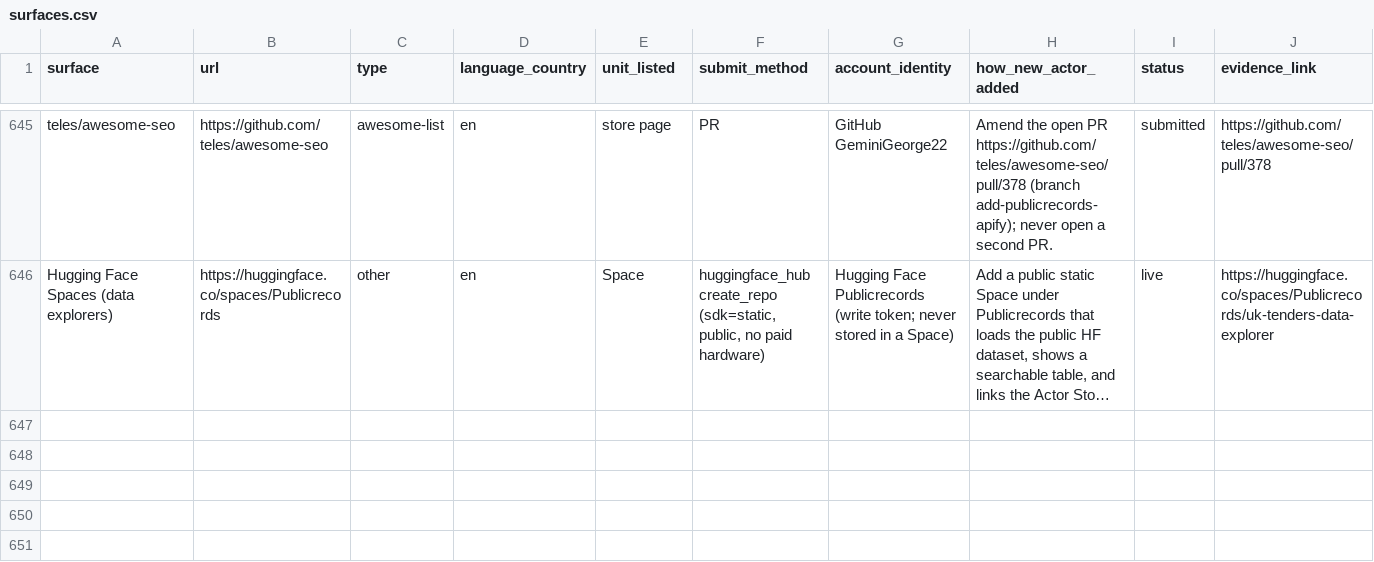
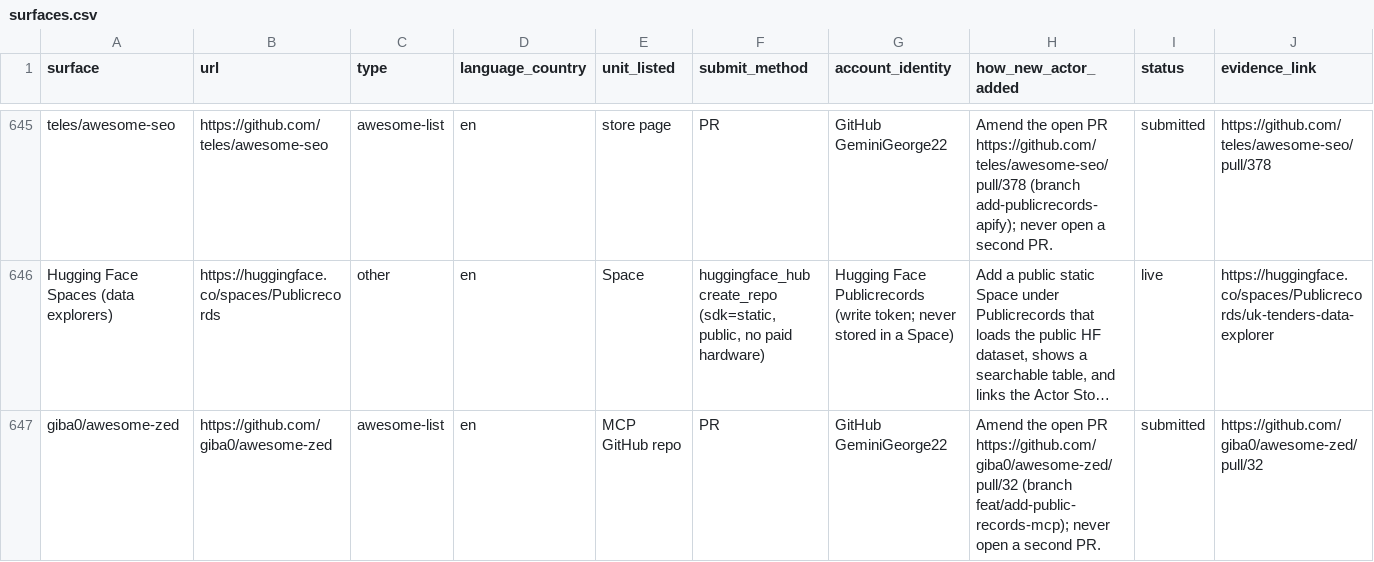
Before and after one commit to GeminiGeorge22/publicrecords-mcp, a CSV file: ledger/surfaces.csv, drawn as a sheet; only a part is shown, gaps mark what is left out; long unchanged cells end in …; rows hold the shown columns only; the diff names each change by its address in the sheet, - before the commit and + after, or states it on an @@ line.

Commit message:
Record Lane B r5: giba0/awesome-zed PR and framework-catalog audit [skip ci] (#28)
Co-authored-by: Public Records <publicrecords@users.noreply.github.com>

```diff
--- a/ledger/surfaces.csv
+++ b/ledger/surfaces.csv
+row 647: giba0/awesome-zed | https://github.com/giba0/awesome-zed | awesome-list | en | MCP GitHub repo | PR | GitHub GeminiGeorge22 | Amend the open PR https://github.com/giba0/awesome-zed/pull/32 (branch feat/add-public-records-mcp); never open a second PR. | submitted | https://github.com/giba0/awesome-zed/pull/32
```
Also changed, not shown: 3 other files.
